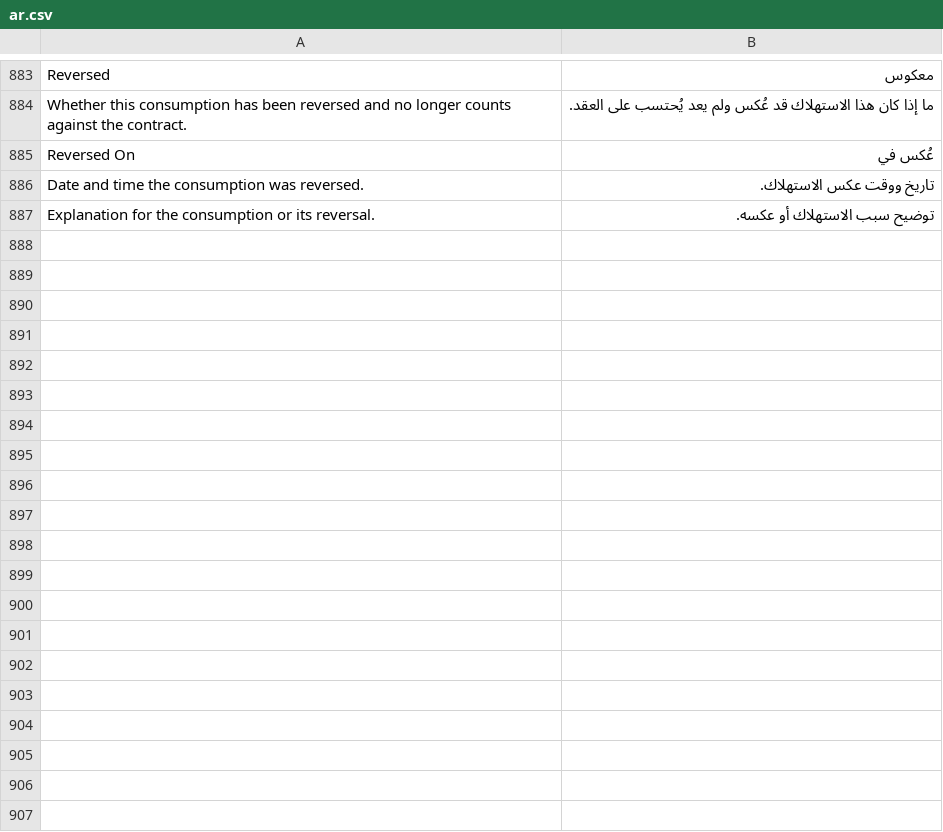
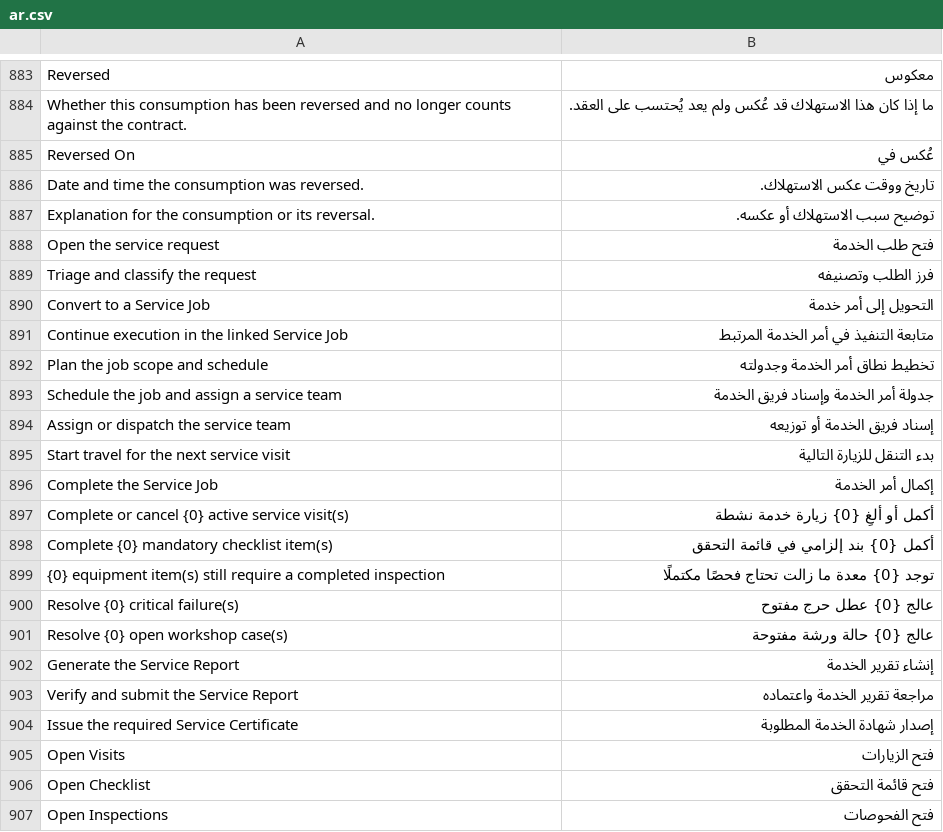
Before and after one commit to alaalsalam/fsm, a CSV file: fsm/translations/ar.csv, drawn as a sheet; only a part is shown, gaps mark what is left out; the diff covers the shown part only.

Commit message:
fix(i18n): complete Arabic process status translations

```diff
--- a/fsm/translations/ar.csv
+++ b/fsm/translations/ar.csv
@@ -887 +887,21 @@ Date and time the consumption was reversed.,تاريخ ووقت عكس الاس
 Explanation for the consumption or its reversal.,توضيح سبب الاستهلاك أو عكسه.
+Open the service request,فتح طلب الخدمة
+Triage and classify the request,فرز الطلب وتصنيفه
+Convert to a Service Job,التحويل إلى أمر خدمة
+Continue execution in the linked Service Job,متابعة التنفيذ في أمر الخدمة المرتبط
+Plan the job scope and schedule,تخطيط نطاق أمر الخدمة وجدولته
+Schedule the job and assign a service team,جدولة أمر الخدمة وإسناد فريق الخدمة
+Assign or dispatch the service team,إسناد فريق الخدمة أو توزيعه
+Start travel for the next service visit,بدء التنقل للزيارة التالية
+Complete the Service Job,إكمال أمر الخدمة
+Complete or cancel {0} active service visit(s),أكمل أو ألغِ {0} زيارة خدمة نشطة
+Complete {0} mandatory checklist item(s),أكمل {0} بند إلزامي في قائمة التحقق
+{0} equipment item(s) still require a completed inspection,توجد {0} معدة ما زالت تحتاج فحصًا مكتملًا
+Resolve {0} critical failure(s),عالج {0} عطل حرج مفتوح
+Resolve {0} open workshop case(s),عالج {0} حالة ورشة مفتوحة
+Generate the Service Report,إنشاء تقرير الخدمة
+Verify and submit the Service Report,مراجعة تقرير الخدمة واعتماده
+Issue the required Service Certificate,إصدار شهادة الخدمة المطلوبة
+Open Visits,فتح الزيارات
+Open Checklist,فتح قائمة التحقق
+Open Inspections,فتح الفحوصات
```
Also changed, not shown: 13 added rows elsewhere in this file, 2 other files.
